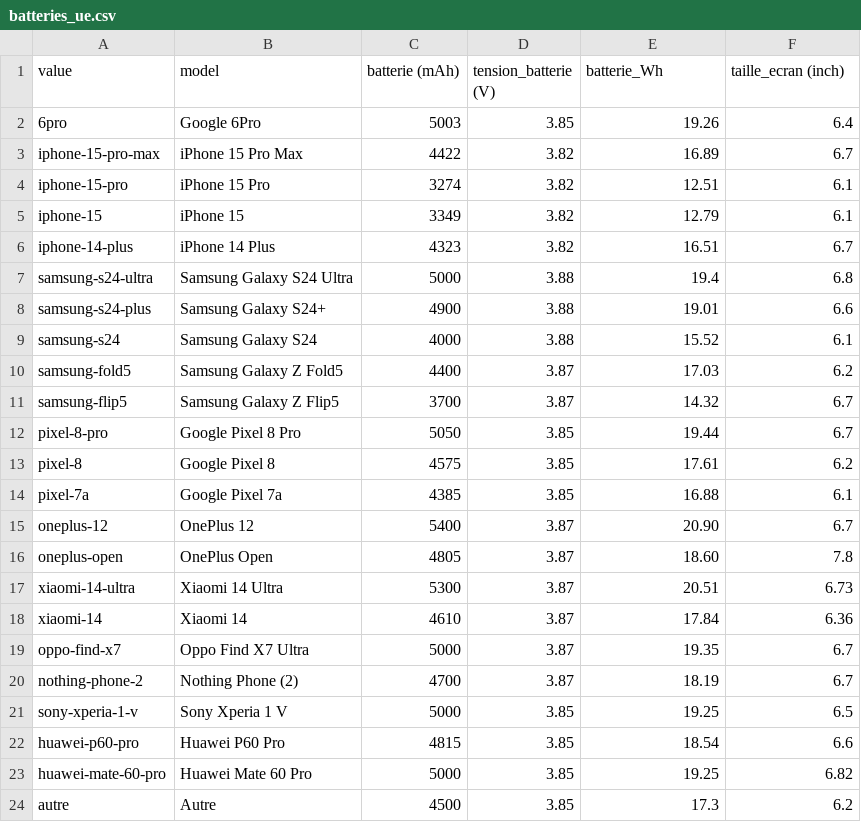
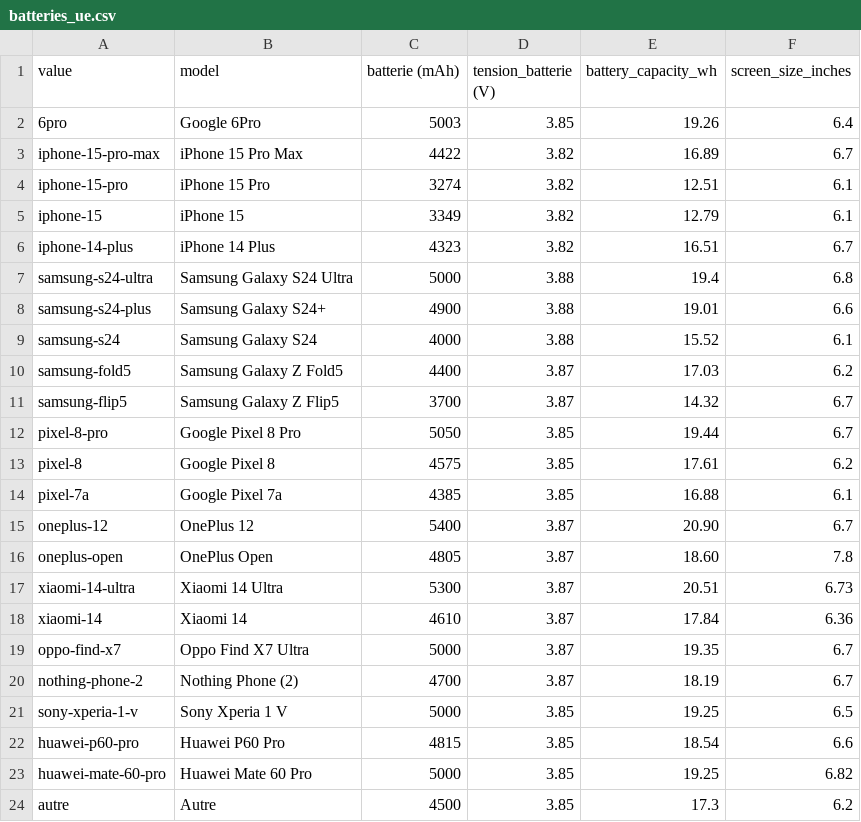
Before and after one commit to ccanela/SIR, a CSV file: website/server/batteries_ue.csv, drawn as a sheet.

Commit message:
petite modif batteries_ue.csv

```diff
--- a/website/server/batteries_ue.csv
+++ b/website/server/batteries_ue.csv
@@ -1,2 +1,2 @@
-value;model;batterie (mAh);tension_batterie (V);batterie_Wh;taille_ecran (inch)
+value;model;batterie (mAh);tension_batterie (V);battery_capacity_wh;screen_size_inches
 6pro;Google 6Pro;5003;3.85;19.26;6.4
```
